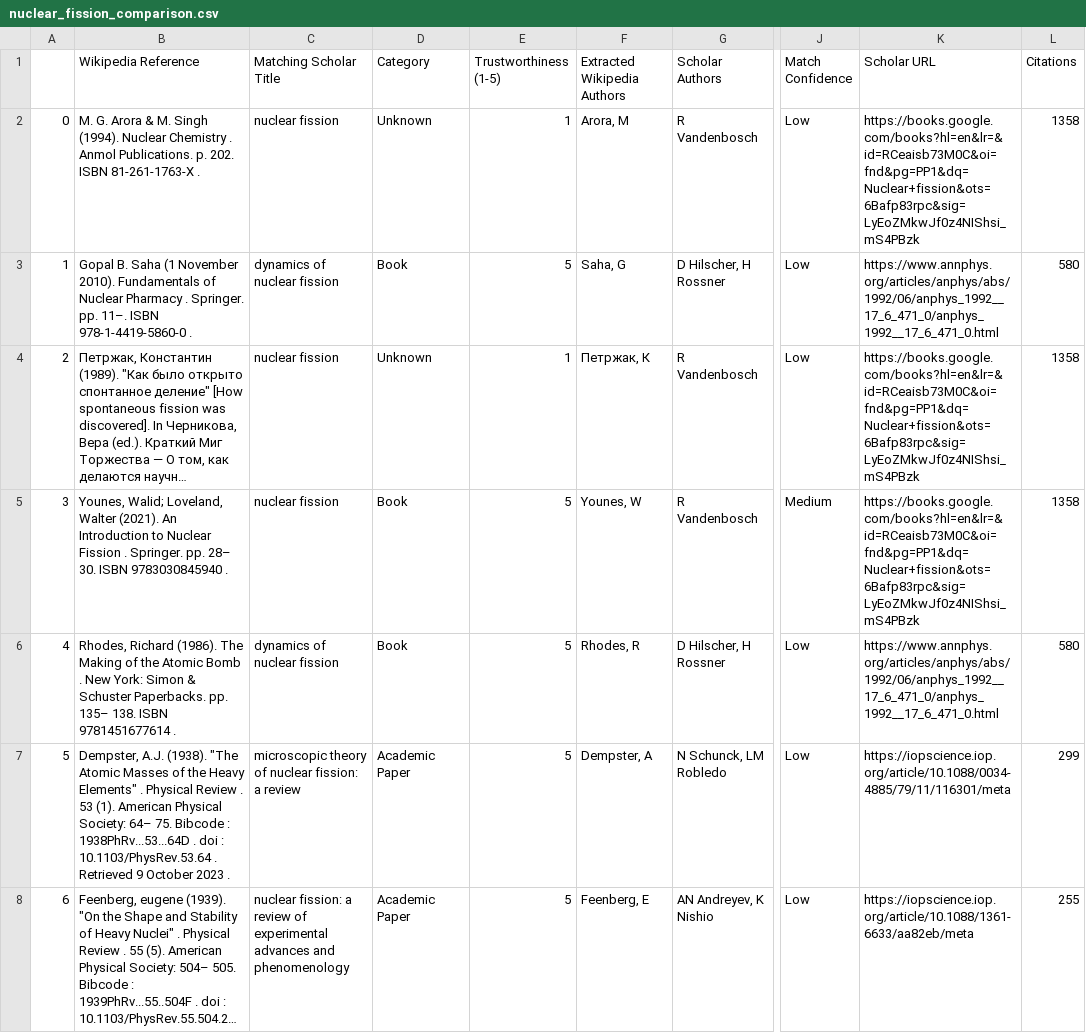
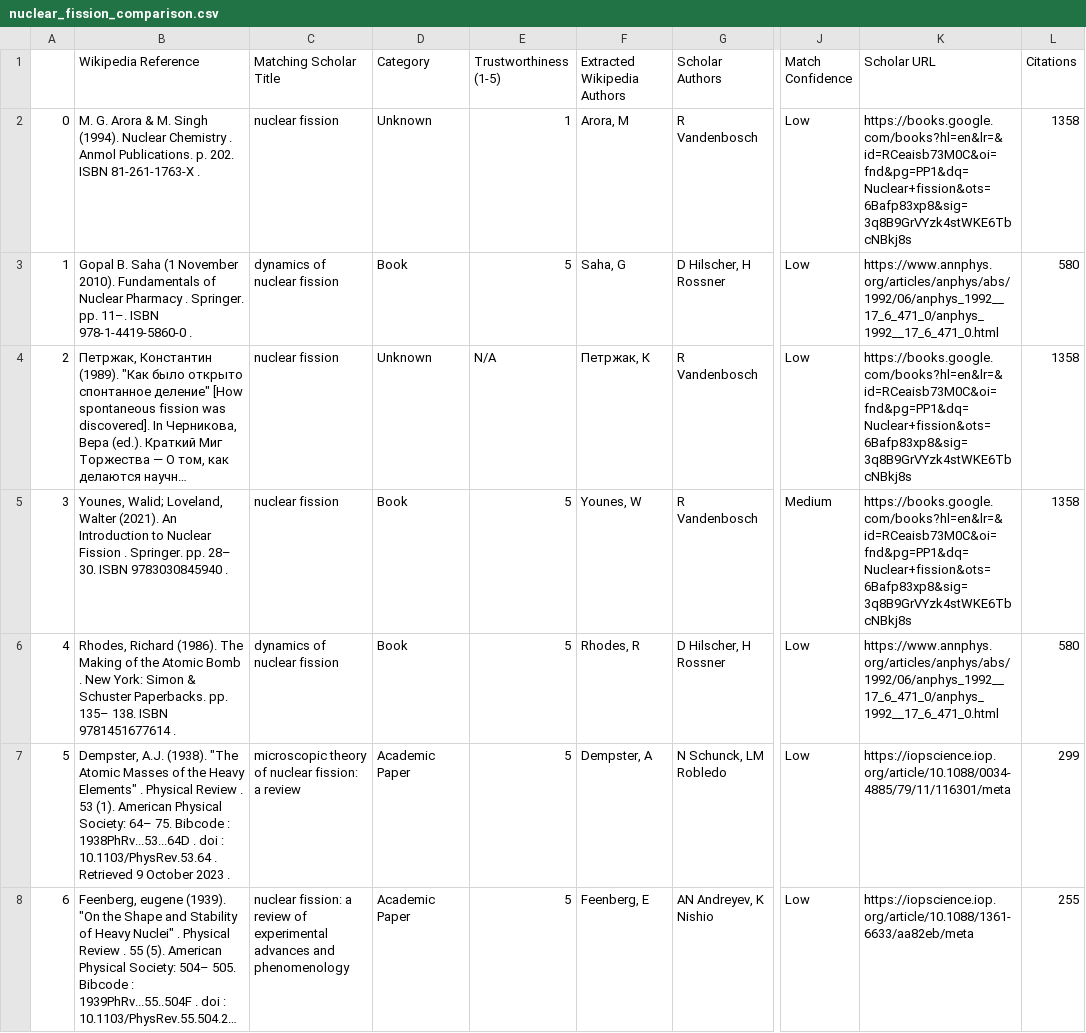
Before and after one commit to alaignelet/wiki_analysis, a CSV file: nuclear_fission_comparison.csv, drawn as a sheet; only a part is shown, gaps mark what is left out; long unchanged cells end in …; the diff covers the shown part only; the diff names each change by its address in the sheet, - before the commit and + after, or states it on an @@ line.

```diff
--- a/nuclear_fission_comparison.csv
+++ b/nuclear_fission_comparison.csv
-K2 (Scholar URL): https://books.google.com/books?hl=en&lr=&id=RCeaisb73M0C&oi=fnd&pg=PP1&dq=Nuclear+fission&ots=6Bafp83rpc&sig=LyEoZMkwJf0z4NIShsi_mS4PBzk
+K2 (Scholar URL): https://books.google.com/books?hl=en&lr=&id=RCeaisb73M0C&oi=fnd&pg=PP1&dq=Nuclear+fission&ots=6Bafp83xp8&sig=3q8B9GrVYzk4stWKE6TbcNBkj8s
-E4 (Trustworthiness (1-5)): 1
+E4 (Trustworthiness (1-5)): N/A
-K4:K5 (Scholar URL): https://books.google.com/books?hl=en&lr=&id=RCeaisb73M0C&oi=fnd&pg=PP1&dq=Nuclear+fission&ots=6Bafp83rpc&sig=LyEoZMkwJf0z4NIShsi_mS4PBzk
+K4:K5 (Scholar URL): https://books.google.com/books?hl=en&lr=&id=RCeaisb73M0C&oi=fnd&pg=PP1&dq=Nuclear+fission&ots=6Bafp83xp8&sig=3q8B9GrVYzk4stWKE6TbcNBkj8s
```
Also changed, not shown: 26 edited cells elsewhere in this file, nuclear_fission_reference.csv, nuclear_fission_scholar.csv, 1 other file.
